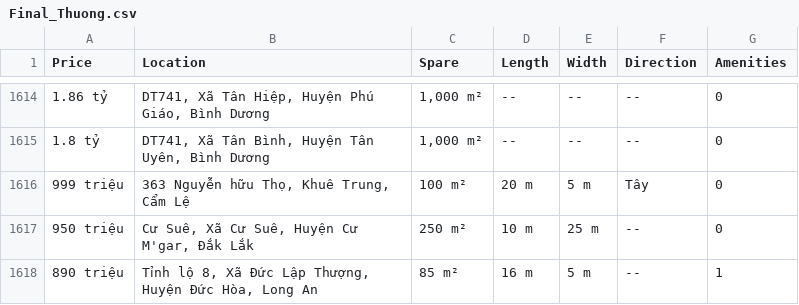
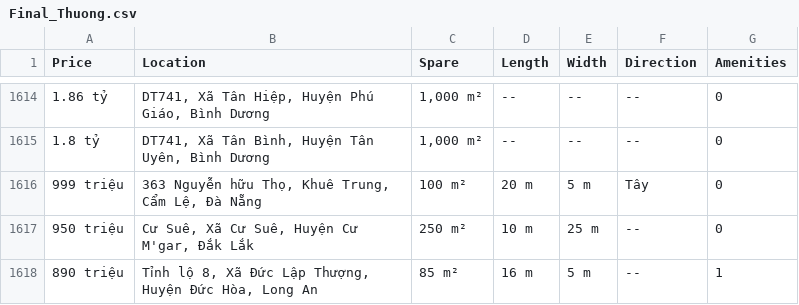
Before and after one commit to BrianNguyen2001/Crawling-data-from-web, a CSV file: Data/Final_Thuong.csv, drawn as a sheet; only a part is shown, gaps mark what is left out.

Commit message:
Update Final_Thuong.csv

```diff
--- a/Data/Final_Thuong.csv
+++ b/Data/Final_Thuong.csv
@@ -1615,3 +1615,3 @@ Price,Location,Spare,Length,Width,Direction,Amenities
 1.8 tỷ,"DT741, Xã Tân Bình, Huyện Tân Uyên, Bình Dương","1,000 m²",--,--,--,0
-999 triệu,"363 Nguyễn hữu Thọ, Khuê Trung, Cẩm Lệ",100 m²,20 m,5 m,Tây,0
+999 triệu,"363 Nguyễn hữu Thọ, Khuê Trung, Cẩm Lệ, Đà Nẵng",100 m²,20 m,5 m,Tây,0
 950 triệu,"Cư Suê, Xã Cư Suê, Huyện Cư M'gar, Đắk Lắk",250 m²,10 m,25 m,--,0
```
